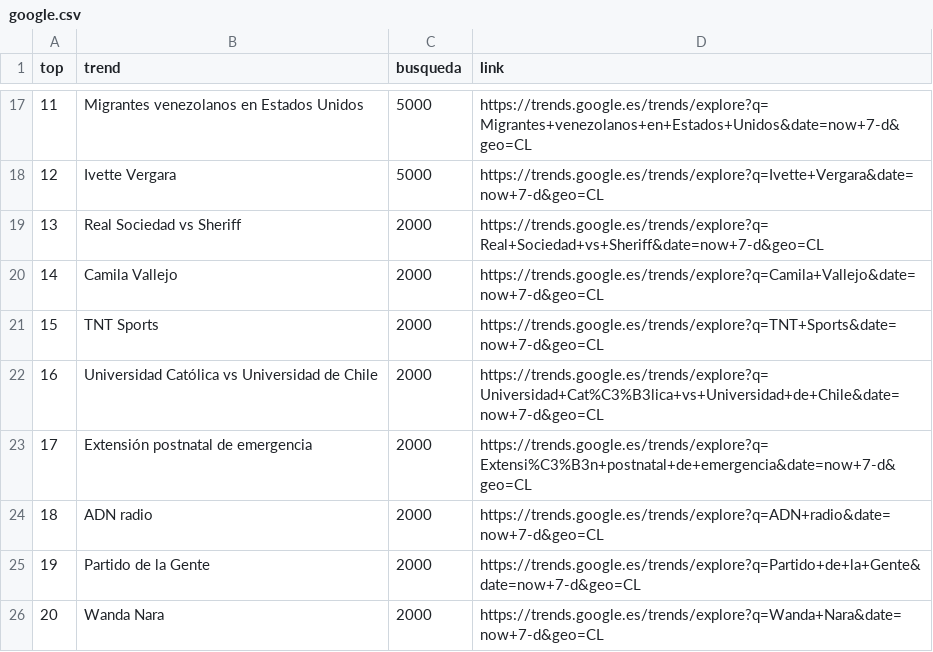
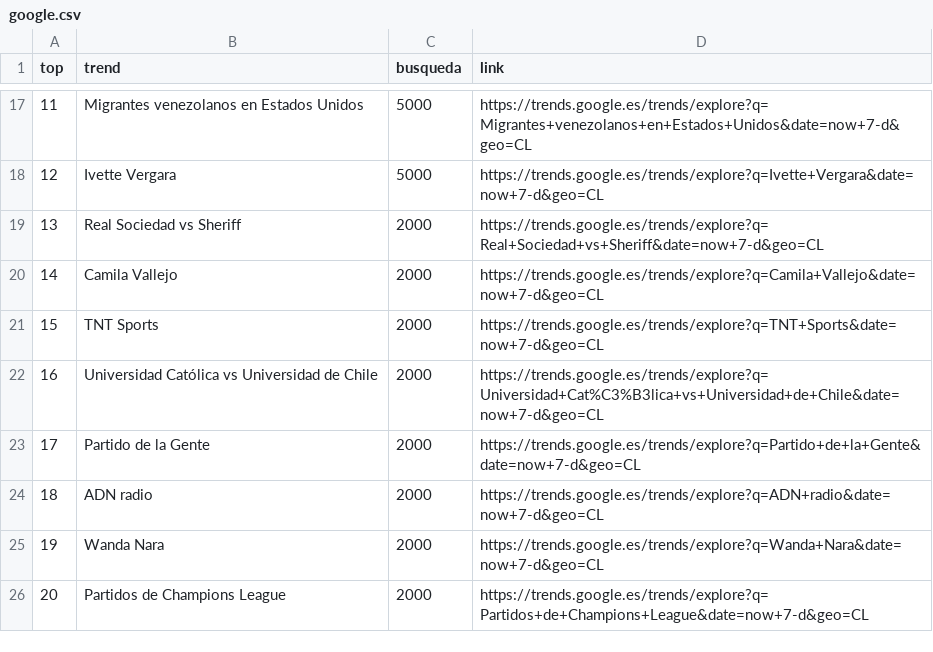
Before and after one commit to cristian-data-science/social_spider_app, a CSV file: resultados/google.csv, drawn as a sheet; only a part is shown, gaps mark what is left out.

```diff
--- a/resultados/google.csv
+++ b/resultados/google.csv
@@ -22,5 +22,5 @@ top,trend,busqueda,link
 16,Universidad Católica vs Universidad de Chile,2000,https://trends.google.es/trends/explore?q=Universidad+Cat%C3%B3lica+vs+Universidad+de+Chile&date=now+7-d&geo=CL
-17,Extensión postnatal de emergencia,2000,https://trends.google.es/trends/explore?q=Extensi%C3%B3n+postnatal+de+emergencia&date=now+7-d&geo=CL
+17,Partido de la Gente,2000,https://trends.google.es/trends/explore?q=Partido+de+la+Gente&date=now+7-d&geo=CL
 18,ADN radio,2000,https://trends.google.es/trends/explore?q=ADN+radio&date=now+7-d&geo=CL
-19,Partido de la Gente,2000,https://trends.google.es/trends/explore?q=Partido+de+la+Gente&date=now+7-d&geo=CL
-20,Wanda Nara,2000,https://trends.google.es/trends/explore?q=Wanda+Nara&date=now+7-d&geo=CL
+19,Wanda Nara,2000,https://trends.google.es/trends/explore?q=Wanda+Nara&date=now+7-d&geo=CL
+20,Partidos de Champions League,2000,https://trends.google.es/trends/explore?q=Partidos+de+Champions+League&date=now+7-d&geo=CL
```
Also changed, not shown: resultados/twitter.csv, resultados/youtube.csv.
